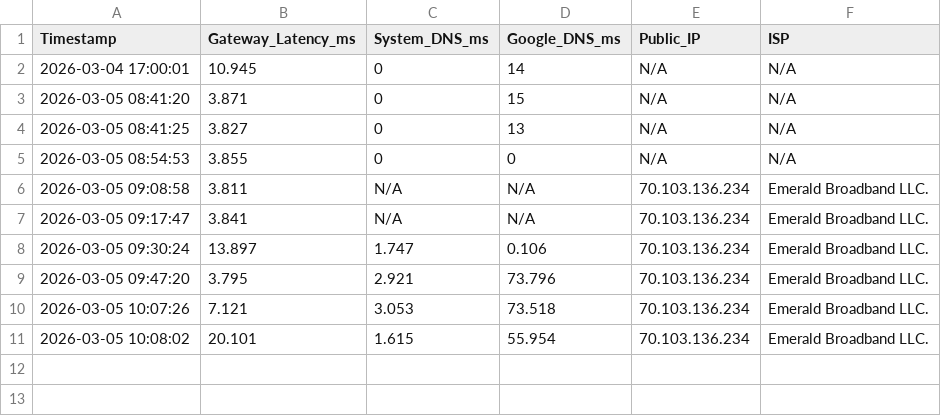
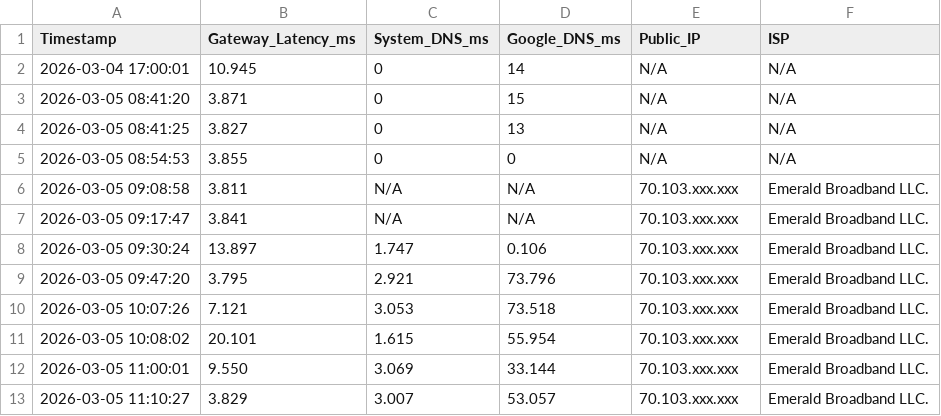
Before and after one commit to tristinwhite24-blip/net-baseline-audit, a CSV file: network_log.csv, drawn as a sheet.

```diff
--- a/network_log.csv
+++ b/network_log.csv
@@ -5,7 +5,9 @@ Timestamp,Gateway_Latency_ms,System_DNS_ms,Google_DNS_ms,Public_IP,ISP
 2026-03-05 08:54:53,3.855,0,0,N/A,N/A
-2026-03-05 09:08:58,3.811,N/A,N/A,70.103.136.234,Emerald Broadband LLC.
-2026-03-05 09:17:47,3.841,N/A,N/A,70.103.136.234,Emerald Broadband LLC.
-2026-03-05 09:30:24,13.897,1.747,0.106,70.103.136.234,Emerald Broadband LLC.
-2026-03-05 09:47:20,3.795,2.921,73.796,70.103.136.234,Emerald Broadband LLC.
-2026-03-05 10:07:26,7.121,3.053,73.518,70.103.136.234,Emerald Broadband LLC.
-2026-03-05 10:08:02,20.101,1.615,55.954,70.103.136.234,Emerald Broadband LLC.
+2026-03-05 09:08:58,3.811,N/A,N/A,70.103.xxx.xxx,Emerald Broadband LLC.
+2026-03-05 09:17:47,3.841,N/A,N/A,70.103.xxx.xxx,Emerald Broadband LLC.
+2026-03-05 09:30:24,13.897,1.747,0.106,70.103.xxx.xxx,Emerald Broadband LLC.
+2026-03-05 09:47:20,3.795,2.921,73.796,70.103.xxx.xxx,Emerald Broadband LLC.
+2026-03-05 10:07:26,7.121,3.053,73.518,70.103.xxx.xxx,Emerald Broadband LLC.
+2026-03-05 10:08:02,20.101,1.615,55.954,70.103.xxx.xxx,Emerald Broadband LLC.
+2026-03-05 11:00:01,9.550,3.069,33.144,70.103.xxx.xxx,Emerald Broadband LLC.
+2026-03-05 11:10:27,3.829,3.007,53.057,70.103.xxx.xxx,Emerald Broadband LLC.
```
Also changed, not shown: 1 other file.
